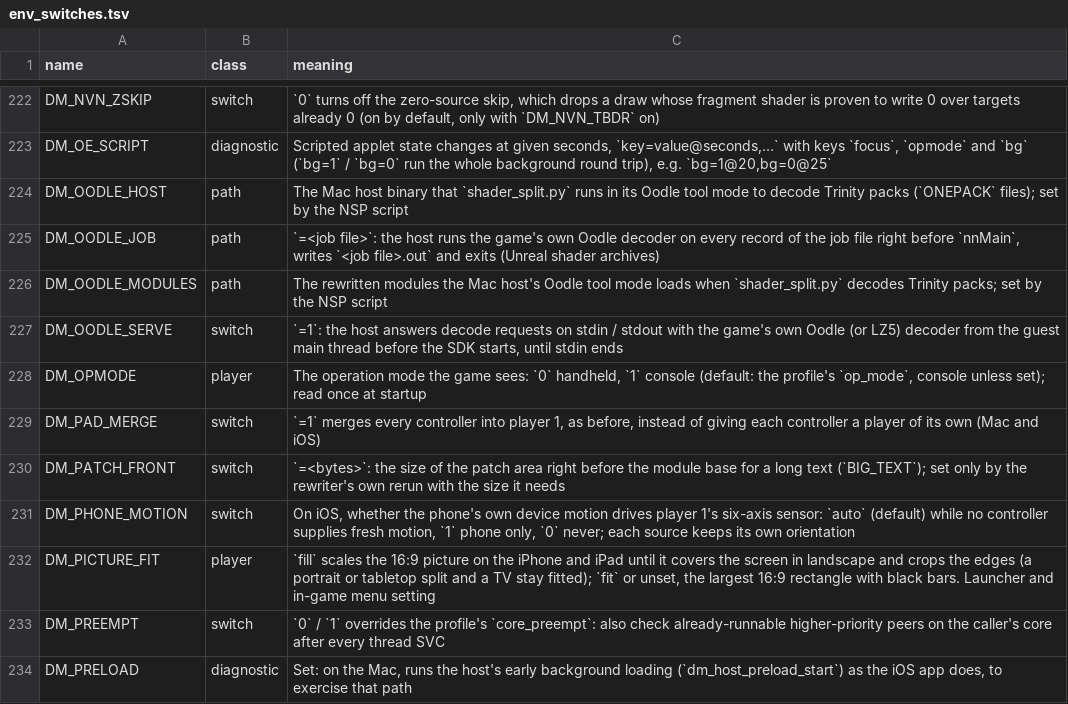
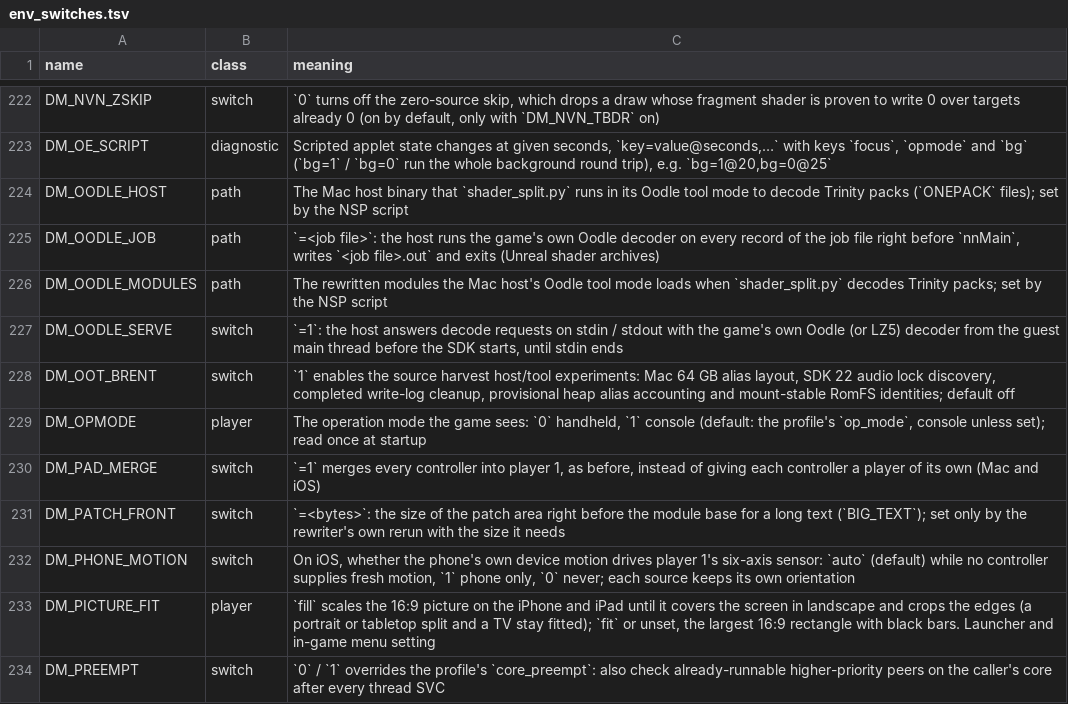
Before and after one commit to AnkMister/nxnative, a TSV file: docs/env_switches.tsv, drawn as a sheet; only a part is shown, gaps mark what is left out; the shorter side is filled out with more unchanged rows.

Commit message:
Port optional Mac alias layout from e9d71e27

```diff
--- a/docs/env_switches.tsv
+++ b/docs/env_switches.tsv
@@ -227,2 +227,3 @@ DM_OODLE_MODULES	path	The rewritten modules the Mac host's Oodle tool mode loads
 DM_OODLE_SERVE	switch	`=1`: the host answers decode requests on stdin / stdout with the game's own Oodle (or LZ5) decoder from the guest main thread before the SDK starts, until stdin ends
+DM_OOT_BRENT	switch	`1` enables the source harvest host/tool experiments: Mac 64 GB alias layout, SDK 22 audio lock discovery, completed write-log cleanup, provisional heap alias accounting and mount-stable RomFS identities; default off
 DM_OPMODE	player	The operation mode the game sees: `0` handheld, `1` console (default: the profile's `op_mode`, console unless set); read once at startup
```
Also changed, not shown: 8 other files.
